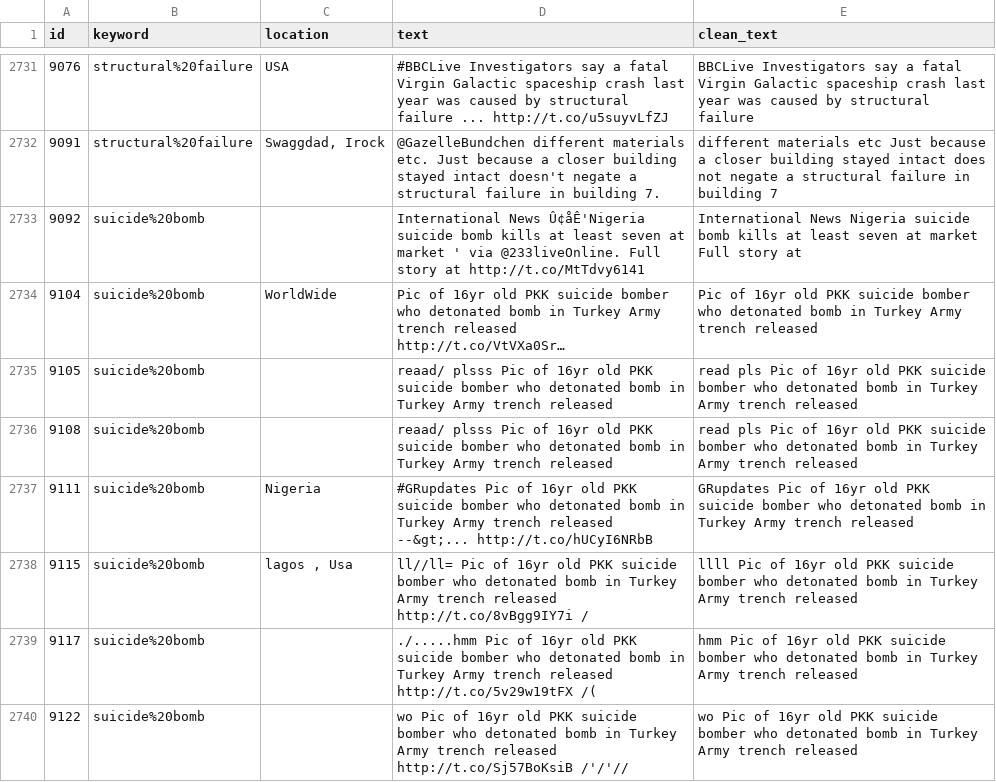
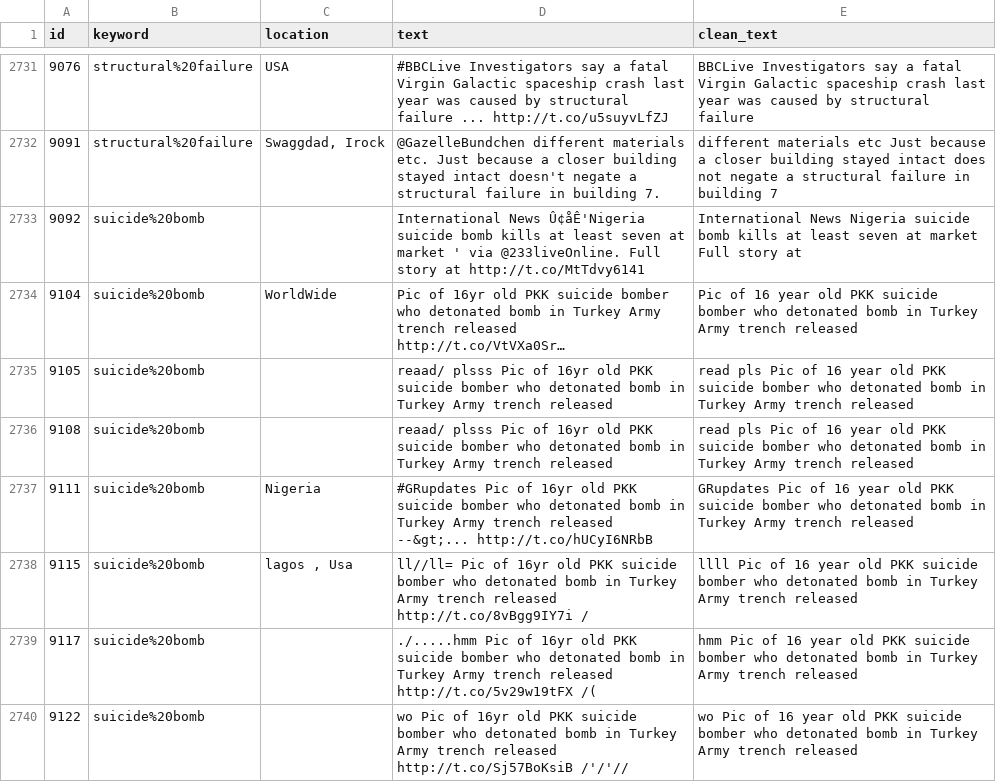
Before and after one commit to ss3468/Kaggle_competition, a CSV file: nlp-getting-started/test_clean.csv, drawn as a sheet; only a part is shown, gaps mark what is left out; long unchanged cells end in …; the diff covers the shown part only; the diff names each change by its address in the sheet, - before the commit and + after, or states it on an @@ line.

```diff
--- a/nlp-getting-started/test_clean.csv
+++ b/nlp-getting-started/test_clean.csv
-E2734 (clean_text): Pic of 16yr old PKK…
+E2734 (clean_text): Pic of 16 year old PKK…
-E2735:E2736 (clean_text): …Pic of 16yr old PKK…
+E2735:E2736 (clean_text): …Pic of 16 year old PKK…
-E2737 (clean_text): …Pic of 16yr old PKK…
+E2737 (clean_text): …Pic of 16 year old PKK…
-E2738 (clean_text): …Pic of 16yr old PKK…
+E2738 (clean_text): …Pic of 16 year old PKK…
-E2739 (clean_text): …Pic of 16yr old PKK…
+E2739 (clean_text): …Pic of 16 year old PKK…
-E2740 (clean_text): …Pic of 16yr old PKK…
+E2740 (clean_text): …Pic of 16 year old PKK…
```
Also changed, not shown: 26 edited cells elsewhere in this file, nlp-getting-started/test_prediction.csv, nlp-getting-started/test_preprocessed.csv, 5 other files.
